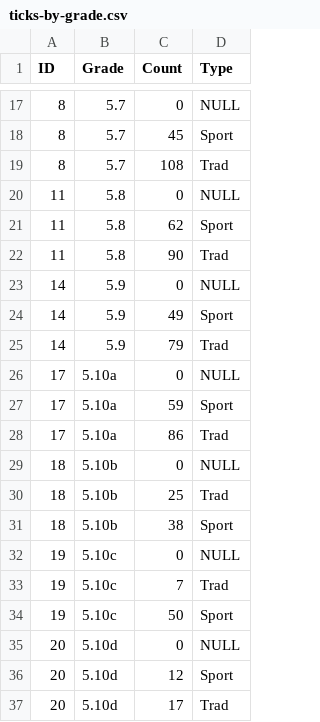
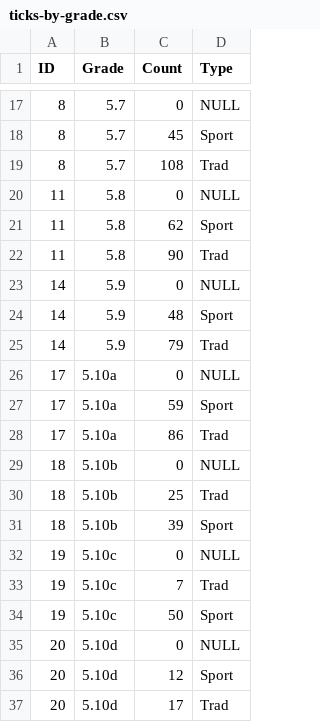
Before and after one commit to achiquit/ticks-db, a CSV file: data/ticks-by-grade.csv, drawn as a sheet; only a part is shown, gaps mark what is left out.

```diff
--- a/data/ticks-by-grade.csv
+++ b/data/ticks-by-grade.csv
@@ -23,3 +23,3 @@ ID,Grade,Count,Type
 14,5.9,0,NULL
-14,5.9,49,Sport
+14,5.9,48,Sport
 14,5.9,79,Trad
@@ -30,3 +30,3 @@ ID,Grade,Count,Type
 18,5.10b,25,Trad
-18,5.10b,38,Sport
+18,5.10b,39,Sport
 19,5.10c,0,NULL
```
Also changed, not shown: data/climb-locs-heat.csv, data/climb-locs.csv, 8 other files.
